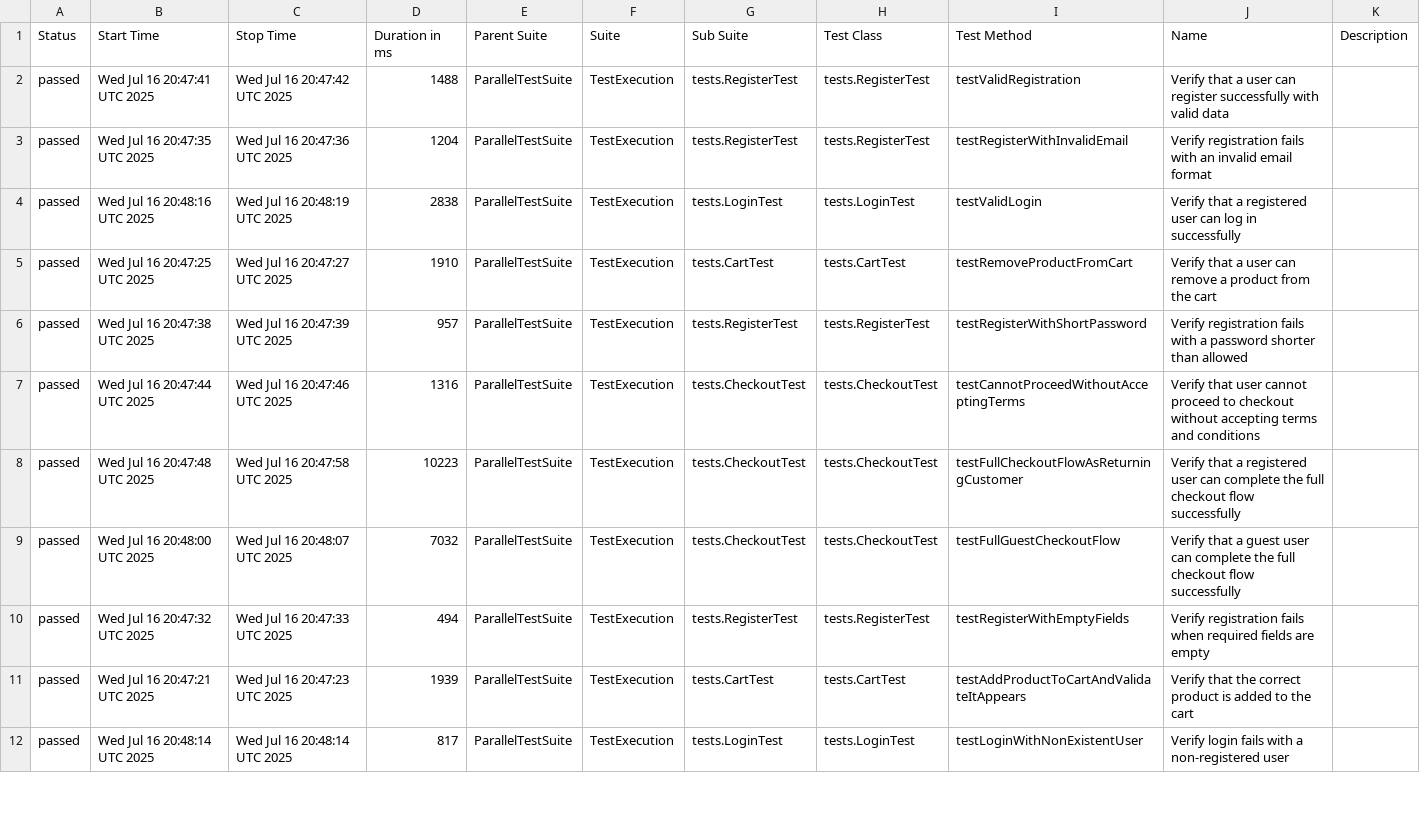
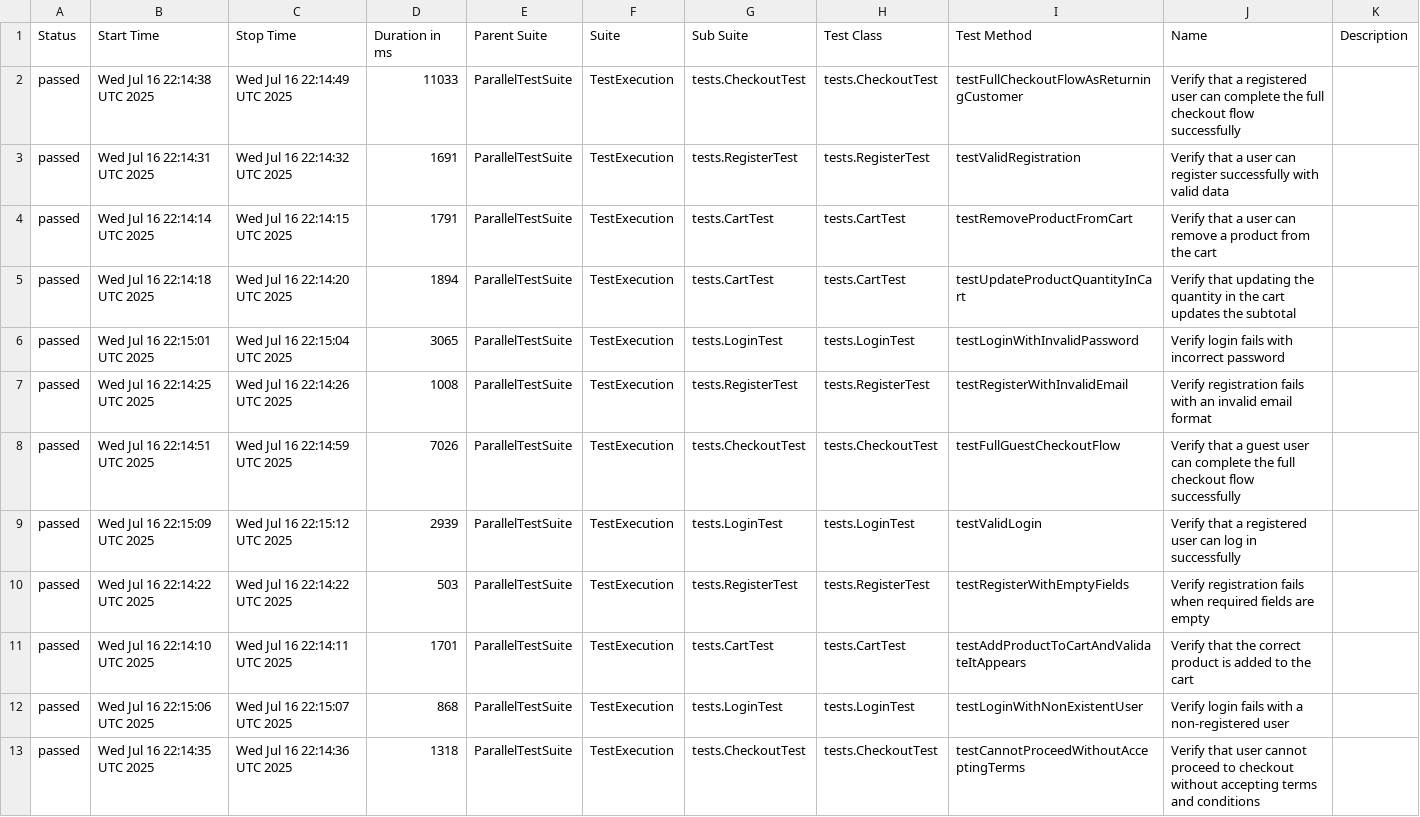
Before and after one commit to celeste456/selenium-testing-framework, a CSV file: data/suites.csv, drawn as a sheet; only a part is shown; the diff covers the shown part only.

```diff
--- a/data/suites.csv
+++ b/data/suites.csv
@@ -1,12 +1,13 @@
 "Status","Start Time","Stop Time","Duration in ms","Parent Suite","Suite","Sub Suite","Test Class","Test Method","Name","Description"
-"passed","Wed Jul 16 20:47:41 UTC 2025","Wed Jul 16 20:47:42 UTC 2025","1488","ParallelTestSuite","TestExecution","tests.RegisterTest","tests.RegisterTest","testValidRegistration","Verify that a user can register successfully with valid data",""
-"passed","Wed Jul 16 20:47:35 UTC 2025","Wed Jul 16 20:47:36 UTC 2025","1204","ParallelTestSuite","TestExecution","tests.RegisterTest","tests.RegisterTest","testRegisterWithInvalidEmail","Verify registration fails with an invalid email format",""
-"passed","Wed Jul 16 20:48:16 UTC 2025","Wed Jul 16 20:48:19 UTC 2025","2838","ParallelTestSuite","TestExecution","tests.LoginTest","tests.LoginTest","testValidLogin","Verify that a registered user can log in successfully",""
-"passed","Wed Jul 16 20:47:25 UTC 2025","Wed Jul 16 20:47:27 UTC 2025","1910","ParallelTestSuite","TestExecution","tests.CartTest","tests.CartTest","testRemoveProductFromCart","Verify that a user can remove a product from the cart",""
-"passed","Wed Jul 16 20:47:38 UTC 2025","Wed Jul 16 20:47:39 UTC 2025","957","ParallelTestSuite","TestExecution","tests.RegisterTest","tests.RegisterTest","testRegisterWithShortPassword","Verify registration fails with a password shorter than allowed",""
-"passed","Wed Jul 16 20:47:44 UTC 2025","Wed Jul 16 20:47:46 UTC 2025","1316","ParallelTestSuite","TestExecution","tests.CheckoutTest","tests.CheckoutTest","testCannotProceedWithoutAcceptingTerms","Verify that user cannot proceed to checkout without accepting terms and conditions",""
-"passed","Wed Jul 16 20:47:48 UTC 2025","Wed Jul 16 20:47:58 UTC 2025","10223","ParallelTestSuite","TestExecution","tests.CheckoutTest","tests.CheckoutTest","testFullCheckoutFlowAsReturningCustomer","Verify that a registered user can complete the full checkout flow successfully",""
-"passed","Wed Jul 16 20:48:00 UTC 2025","Wed Jul 16 20:48:07 UTC 2025","7032","ParallelTestSuite","TestExecution","tests.CheckoutTest","tests.CheckoutTest","testFullGuestCheckoutFlow","Verify that a guest user can complete the full checkout flow successfully",""
-"passed","Wed Jul 16 20:47:32 UTC 2025","Wed Jul 16 20:47:33 UTC 2025","494","ParallelTestSuite","TestExecution","tests.RegisterTest","tests.RegisterTest","testRegisterWithEmptyFields","Verify registration fails when required fields are empty",""
-"passed","Wed Jul 16 20:47:21 UTC 2025","Wed Jul 16 20:47:23 UTC 2025","1939","ParallelTestSuite","TestExecution","tests.CartTest","tests.CartTest","testAddProductToCartAndValidateItAppears","Verify that the correct product is added to the cart",""
-"passed","Wed Jul 16 20:48:14 UTC 2025","Wed Jul 16 20:48:14 UTC 2025","817","ParallelTestSuite","TestExecution","tests.LoginTest","tests.LoginTest","testLoginWithNonExistentUser","Verify login fails with a non-registered user",""
+"passed","Wed Jul 16 22:14:38 UTC 2025","Wed Jul 16 22:14:49 UTC 2025","11033","ParallelTestSuite","TestExecution","tests.CheckoutTest","tests.CheckoutTest","testFullCheckoutFlowAsReturningCustomer","Verify that a registered user can complete the full checkout flow successfully",""
+"passed","Wed Jul 16 22:14:31 UTC 2025","Wed Jul 16 22:14:32 UTC 2025","1691","ParallelTestSuite","TestExecution","tests.RegisterTest","tests.RegisterTest","testValidRegistration","Verify that a user can register successfully with valid data",""
+"passed","Wed Jul 16 22:14:14 UTC 2025","Wed Jul 16 22:14:15 UTC 2025","1791","ParallelTestSuite","TestExecution","tests.CartTest","tests.CartTest","testRemoveProductFromCart","Verify that a user can remove a product from the cart",""
+"passed","Wed Jul 16 22:14:18 UTC 2025","Wed Jul 16 22:14:20 UTC 2025","1894","ParallelTestSuite","TestExecution","tests.CartTest","tests.CartTest","testUpdateProductQuantityInCart","Verify that updating the quantity in the cart updates the subtotal",""
+"passed","Wed Jul 16 22:15:01 UTC 2025","Wed Jul 16 22:15:04 UTC 2025","3065","ParallelTestSuite","TestExecution","tests.LoginTest","tests.LoginTest","testLoginWithInvalidPassword","Verify login fails with incorrect password",""
+"passed","Wed Jul 16 22:14:25 UTC 2025","Wed Jul 16 22:14:26 UTC 2025","1008","ParallelTestSuite","TestExecution","tests.RegisterTest","tests.RegisterTest","testRegisterWithInvalidEmail","Verify registration fails with an invalid email format",""
+"passed","Wed Jul 16 22:14:51 UTC 2025","Wed Jul 16 22:14:59 UTC 2025","7026","ParallelTestSuite","TestExecution","tests.CheckoutTest","tests.CheckoutTest","testFullGuestCheckoutFlow","Verify that a guest user can complete the full checkout flow successfully",""
+"passed","Wed Jul 16 22:15:09 UTC 2025","Wed Jul 16 22:15:12 UTC 2025","2939","ParallelTestSuite","TestExecution","tests.LoginTest","tests.LoginTest","testValidLogin","Verify that a registered user can log in successfully",""
+"passed","Wed Jul 16 22:14:22 UTC 2025","Wed Jul 16 22:14:22 UTC 2025","503","ParallelTestSuite","TestExecution","tests.RegisterTest","tests.RegisterTest","testRegisterWithEmptyFields","Verify registration fails when required fields are empty",""
+"passed","Wed Jul 16 22:14:10 UTC 2025","Wed Jul 16 22:14:11 UTC 2025","1701","ParallelTestSuite","TestExecution","tests.CartTest","tests.CartTest","testAddProductToCartAndValidateItAppears","Verify that the correct product is added to the cart",""
+"passed","Wed Jul 16 22:15:06 UTC 2025","Wed Jul 16 22:15:07 UTC 2025","868","ParallelTestSuite","TestExecution","tests.LoginTest","tests.LoginTest","testLoginWithNonExistentUser","Verify login fails with a non-registered user",""
+"passed","Wed Jul 16 22:14:35 UTC 2025","Wed Jul 16 22:14:36 UTC 2025","1318","ParallelTestSuite","TestExecution","tests.CheckoutTest","tests.CheckoutTest","testCannotProceedWithoutAcceptingTerms","Verify that user cannot proceed to checkout without accepting terms and conditions",""
```
Also changed, not shown: 1 removed row and 7 edited cells elsewhere in this file, data/behaviors.csv, 49 other files.
